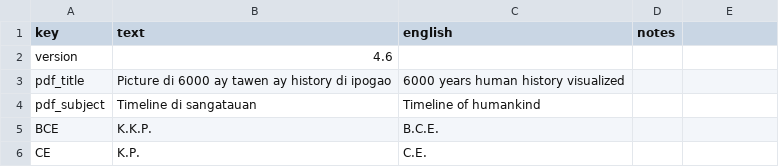
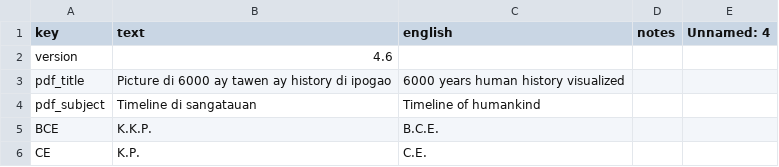
Before and after one commit to kreier/timeline, a CSV file: db/dictionary_kne.csv, drawn as a sheet; only a part is shown; the diff names each change by its address in the sheet, - before the commit and + after, or states it on an @@ line.

```diff
--- a/db/dictionary_kne.csv
+++ b/db/dictionary_kne.csv
-E1: (empty)
+E1: Unnamed: 4
```
Also changed, not shown: db/dictionary_de.csv, db/dictionary_en.csv, 6 other files.
